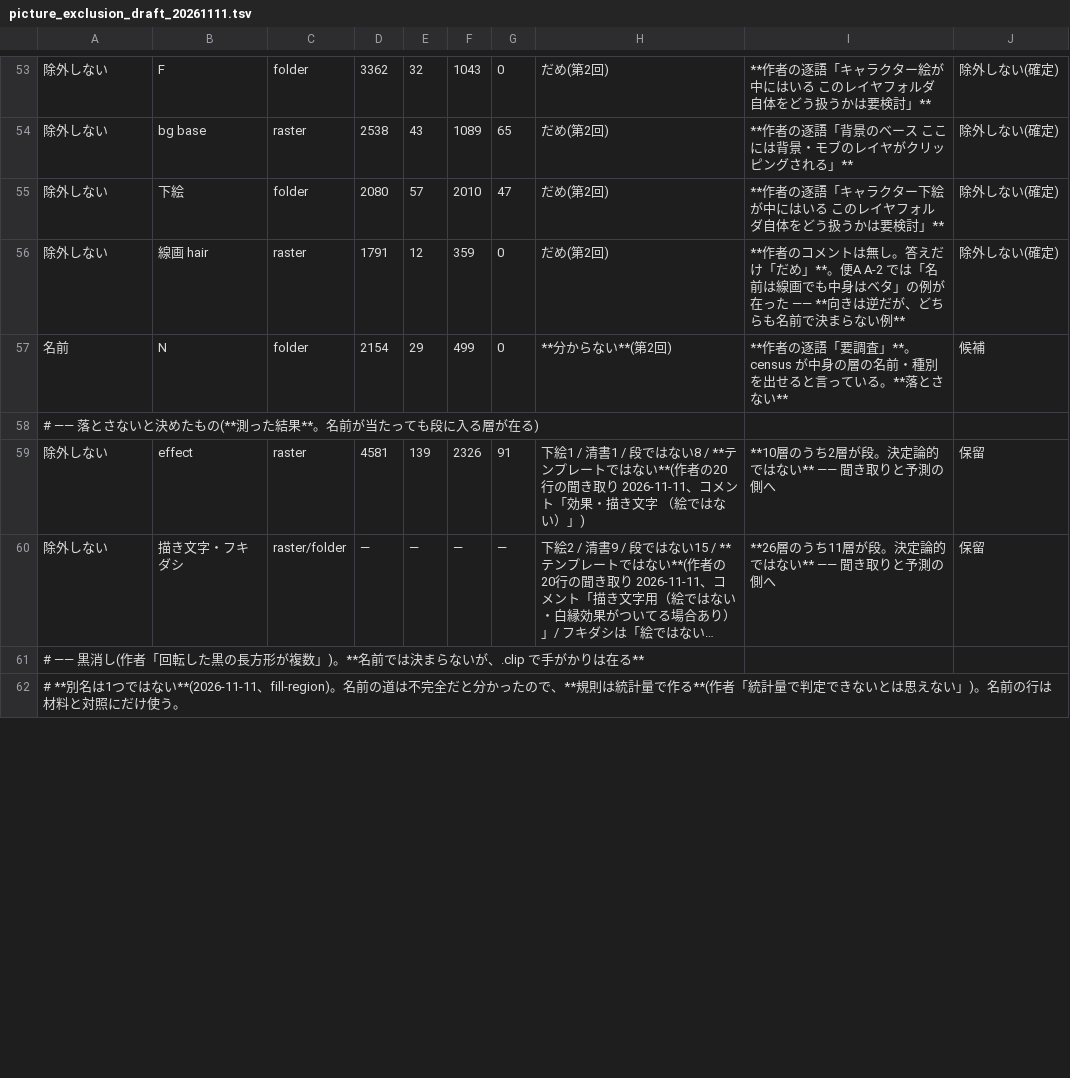
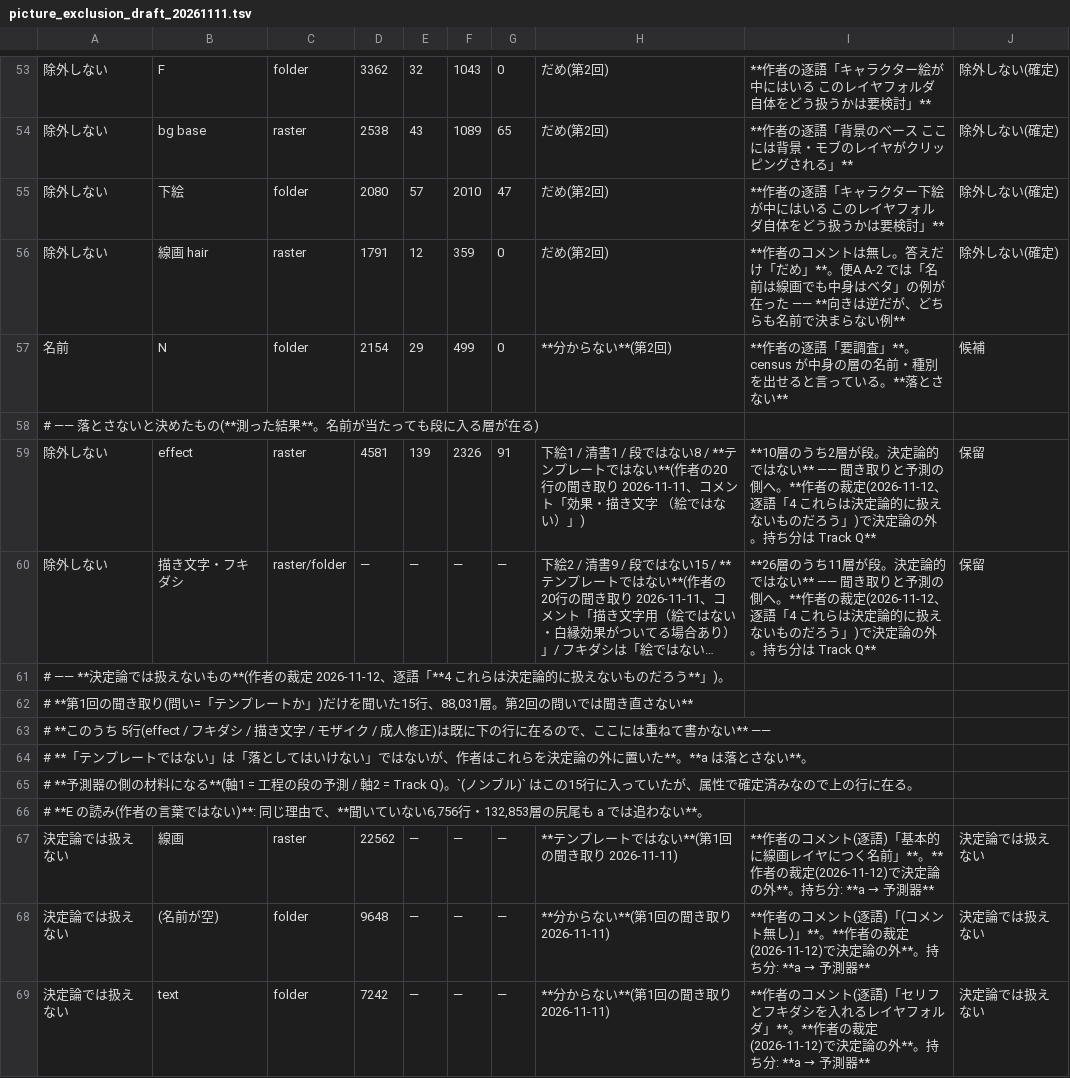
Before and after one commit to kuromook/gen_lineart, a TSV file: config/picture_exclusion_draft_20261111.tsv, drawn as a sheet; only a part is shown, gaps mark what is left out; the shorter side is filled out with more unchanged rows; long unchanged cells end in …; the diff covers the shown part only; the diff names each change by its address in the sheet, - before the commit and + after, or states it on an @@ line.

```diff
--- a/config/picture_exclusion_draft_20261111.tsv
+++ b/config/picture_exclusion_draft_20261111.tsv
-I59: …測の側へ
+I59: …測の側へ。**作者の裁定(2026-11-12、逐語「4 これらは決定論的に扱えないものだろう」)で決定論の外。持ち分は Track Q**
-I60: …測の側へ
+I60: …測の側へ。**作者の裁定(2026-11-12、逐語「4 これらは決定論的に扱えないものだろう」)で決定論の外。持ち分は Track Q**
+row 61: # —— **決定論では扱えないもの**(作者の裁定 2026-11-12、逐語「**4 これらは決定論的に扱えないものだろう**」)。
+row 62: # **第1回の聞き取り(問い=「テンプレートか」)だけを聞いた15行、88,031層。第2回の問いでは聞き直さない**
+row 63: # **このうち 5行(effect / フキダシ / 描き文字 / モザイク / 成人修正)は既に下の行に在るので、ここには重ねて書かない** ——
+row 64: # **「テンプレートではない」は「落としてはいけない」ではないが、作者はこれらを決定論の外に置いた**。**a は落とさない**。
+row 65: # **予測器の側の材料になる**(軸1 = 工程の段の予測 / 軸2 = Track Q)。`(ノンブル)` はこの15行に入っていたが、属性で確定済みなので上の行に在る。
+row 66: # **E の読み(作者の言葉ではない)**: 同じ理由で、**聞いていない6,756行・132,853層の尻尾も a では追わない**。
+row 67: 決定論では扱えない | 線画 | raster | 22562 | — | — | — | **テンプレートではない**(第1回の聞き取り 2026-11-11) | **作者のコメント(逐語)「基本的に線画レイヤにつく名前」**。**作者の裁定(2026-11-12)で決定論の外**。持ち分: **a → 予測器** | 決定論では扱えない
+row 68: 決定論では扱えない | (名前が空) | folder | 9648 | — | — | — | **分からない**(第1回の聞き取り 2026-11-11) | **作者のコメント(逐語)「(コメント無し)」**。**作者の裁定(2026-11-12)で決定論の外**。持ち分: **a → 予測器** | 決定論では扱えない
+row 69: 決定論では扱えない | text | folder | 7242 | — | — | — | **分からない**(第1回の聞き取り 2026-11-11) | **作者のコメント(逐語)「セリフとフキダシを入れるレイヤフォルダ」**。**作者の裁定(2026-11-12)で決定論の外**。持ち分: **a → 予測器** | 決定論では扱えない
```
Also changed, not shown: 6 added rows and 4 edited cells elsewhere in this file, 2 other files.
